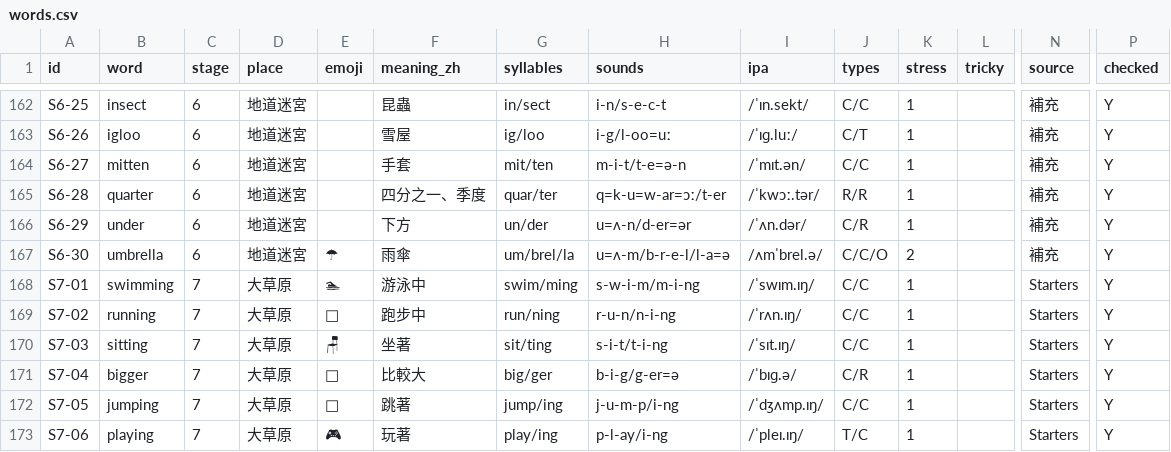
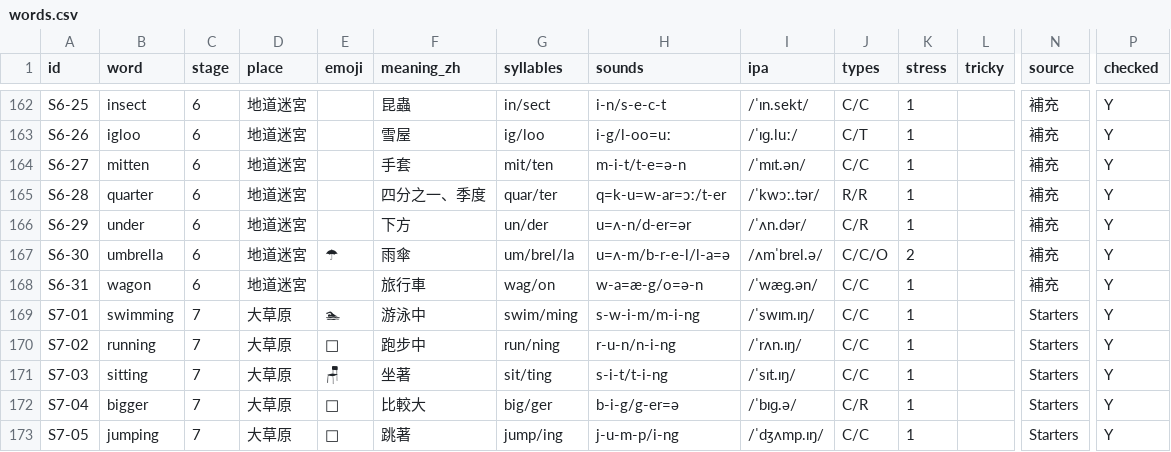
Before and after one commit to hswenforwork/phonics-classroom, a CSV file: data/words.csv, drawn as a sheet; only a part is shown, gaps mark what is left out; the shorter side is filled out with more unchanged rows; rows hold the shown columns only; the diff names each change by its address in the sheet, - before the commit and + after, or states it on an @@ line.

```diff
--- a/data/words.csv
+++ b/data/words.csv
+row 168: S6-31 | wagon | 6 | 地道迷宮 |  | 旅行車 | wag/on | w-a=æ-g/o=ə-n | /ˈwæɡ.ən/ | C/C | 1 |  | 補充 | Y
```
